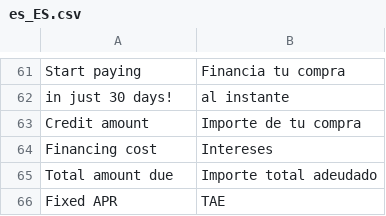
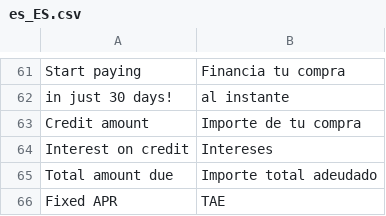
Before and after one commit to YounitedCredit/younitedpay-module-magento2, a CSV file: i18n/es_ES.csv, drawn as a sheet; only a part is shown, gaps mark what is left out.

```diff
--- a/i18n/es_ES.csv
+++ b/i18n/es_ES.csv
@@ -63,3 +63,3 @@
 "Credit amount","Importe de tu compra"
-"Financing cost","Intereses"
+"Interest on credit","Intereses"
 "Total amount due","Importe total adeudado"
```
Also changed, not shown: i18n/en_US.csv, i18n/fr_FR.csv, 2 other files.
